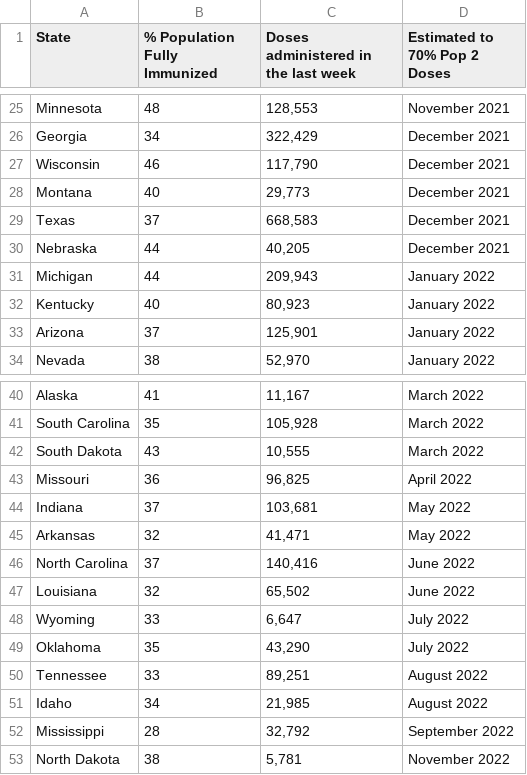
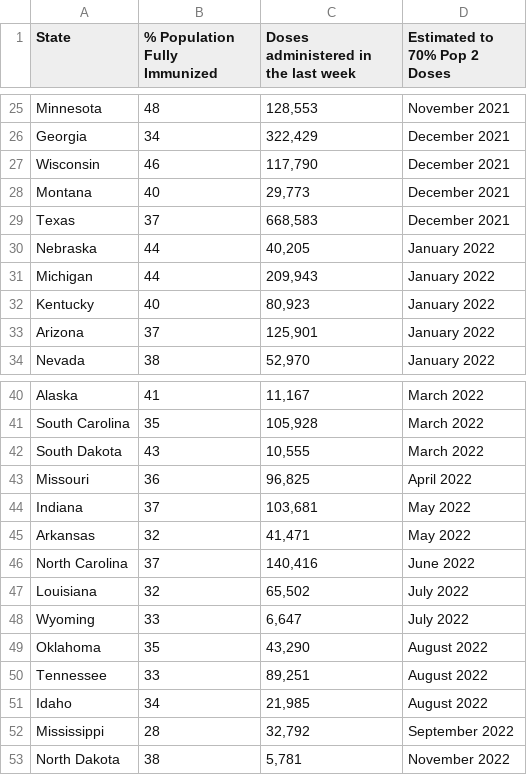
Before and after one commit to anesta95/veryWellVaccineDataTracker, a CSV file: chartData/areWeThereYet.csv, drawn as a sheet; only a part is shown, gaps mark what is left out.

```diff
--- a/chartData/areWeThereYet.csv
+++ b/chartData/areWeThereYet.csv
@@ -29,3 +29,3 @@ Montana,40,"   29,773",December 2021
 Texas,37,"  668,583",December 2021
-Nebraska,44,"   40,205",December 2021
+Nebraska,44,"   40,205",January 2022
 Michigan,44,"  209,943",January 2022
@@ -46,5 +46,5 @@ Arkansas,32,"   41,471",May 2022
 North Carolina,37,"  140,416",June 2022
-Louisiana,32,"   65,502",June 2022
+Louisiana,32,"   65,502",July 2022
 Wyoming,33,"    6,647",July 2022
-Oklahoma,35,"   43,290",July 2022
+Oklahoma,35,"   43,290",August 2022
 Tennessee,33,"   89,251",August 2022
```
Also changed, not shown: chartData/supplyProjection.csv.
